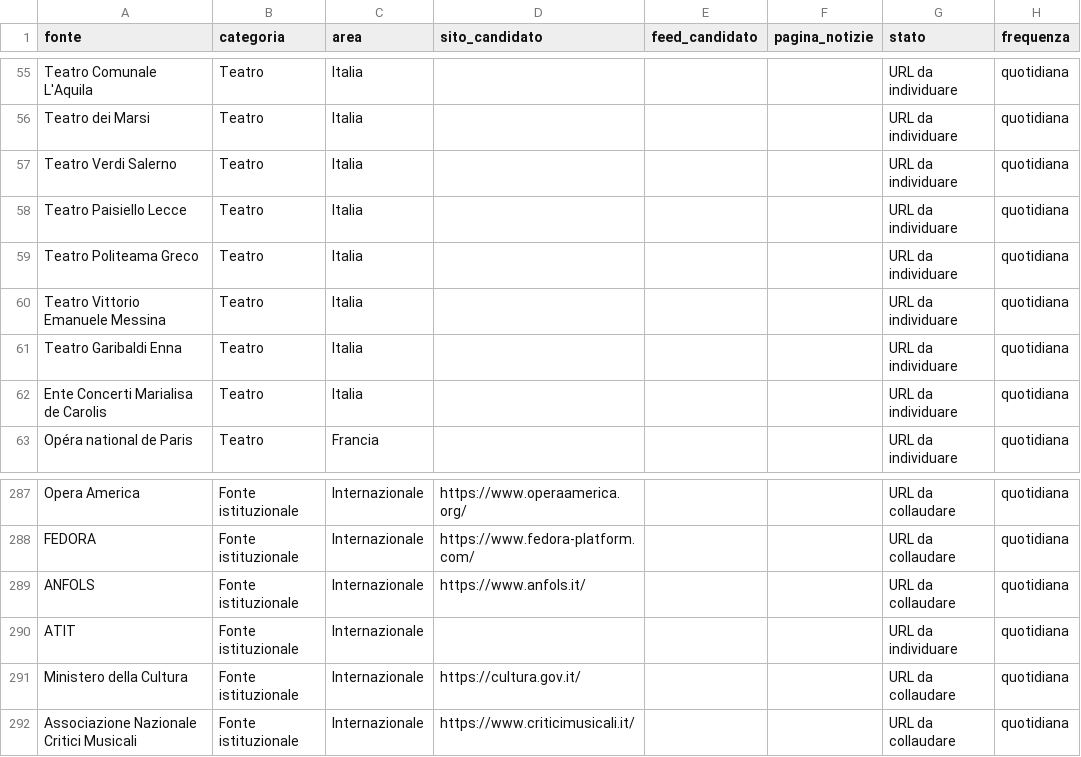
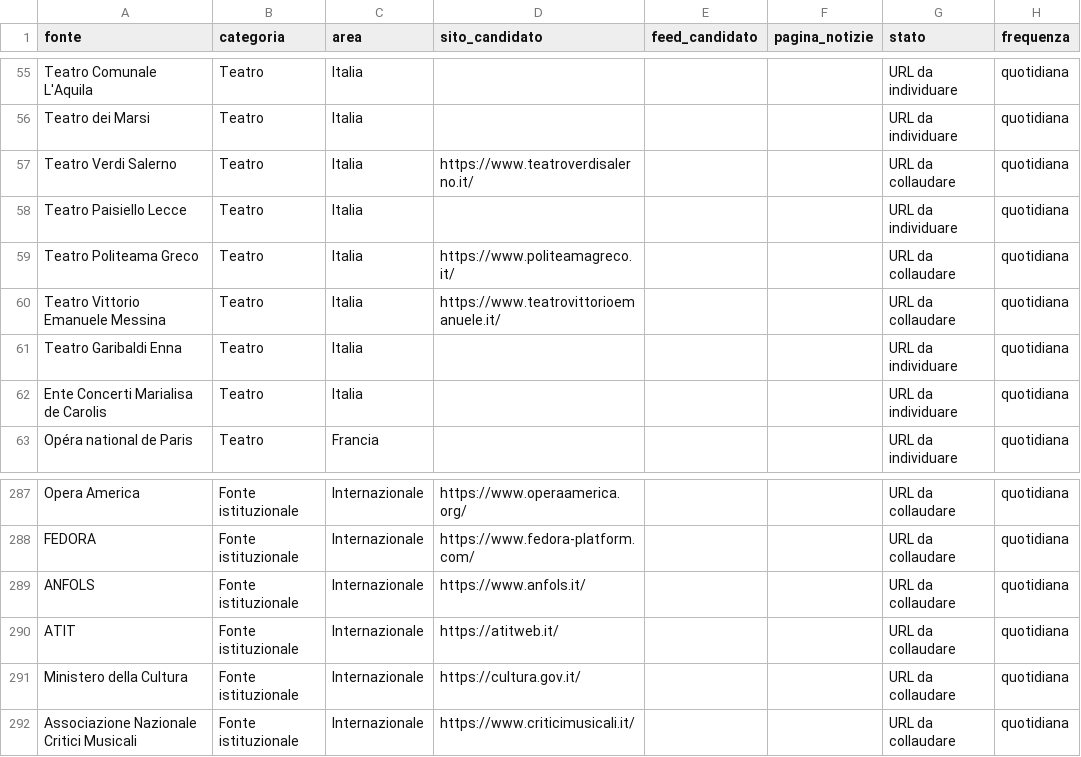
Before and after one commit to Mehehe86/Opera-Plus-Monitoraggio, a CSV file: fonti.csv, drawn as a sheet; only a part is shown, gaps mark what is left out; the diff covers the shown part only.

```diff
--- a/fonti.csv
+++ b/fonti.csv
@@ -56,6 +56,6 @@
 "Teatro dei Marsi","Teatro","Italia","","","","URL da individuare","quotidiana"
-"Teatro Verdi Salerno","Teatro","Italia","","","","URL da individuare","quotidiana"
+"Teatro Verdi Salerno","Teatro","Italia","https://www.teatroverdisalerno.it/","","","URL da collaudare","quotidiana"
 "Teatro Paisiello Lecce","Teatro","Italia","","","","URL da individuare","quotidiana"
-"Teatro Politeama Greco","Teatro","Italia","","","","URL da individuare","quotidiana"
-"Teatro Vittorio Emanuele Messina","Teatro","Italia","","","","URL da individuare","quotidiana"
+"Teatro Politeama Greco","Teatro","Italia","https://www.politeamagreco.it/","","","URL da collaudare","quotidiana"
+"Teatro Vittorio Emanuele Messina","Teatro","Italia","https://www.teatrovittorioemanuele.it/","","","URL da collaudare","quotidiana"
 "Teatro Garibaldi Enna","Teatro","Italia","","","","URL da individuare","quotidiana"
@@ -289,3 +289,3 @@
 "ANFOLS","Fonte istituzionale","Internazionale","https://www.anfols.it/","","","URL da collaudare","quotidiana"
-"ATIT","Fonte istituzionale","Internazionale","","","","URL da individuare","quotidiana"
+"ATIT","Fonte istituzionale","Internazionale","https://atitweb.it/","","","URL da collaudare","quotidiana"
 "Ministero della Cultura","Fonte istituzionale","Internazionale","https://cultura.gov.it/","","","URL da collaudare","quotidiana"
```
Also changed, not shown: 94 edited cells elsewhere in this file.
